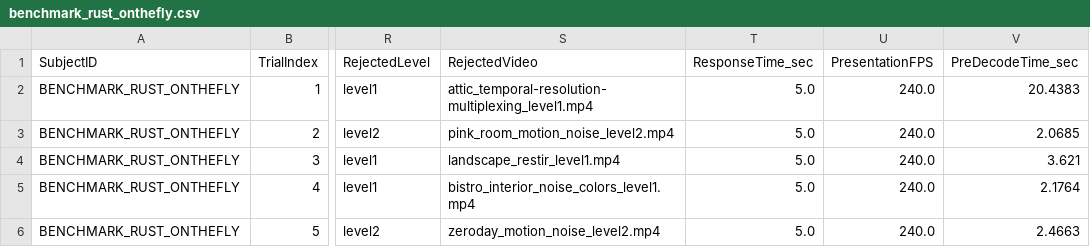
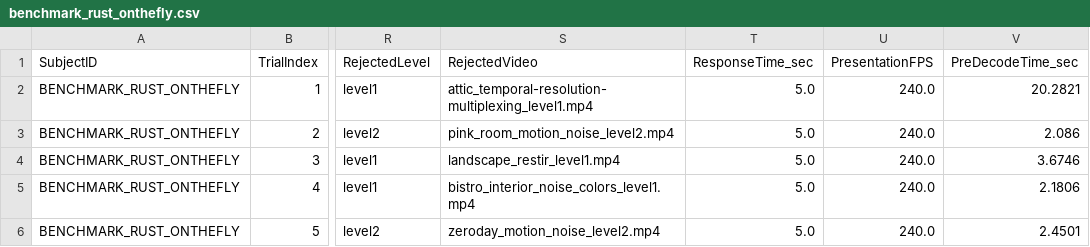
Before and after one commit to Jorgvt/videoplayer, a CSV file: rust_player/experiment_results/benchmark_rust_onthefly.csv, drawn as a sheet; only a part is shown, gaps mark what is left out; the diff names each change by its address in the sheet, - before the commit and + after, or states it on an @@ line.

```diff
--- a/rust_player/experiment_results/benchmark_rust_onthefly.csv
+++ b/rust_player/experiment_results/benchmark_rust_onthefly.csv
-V2 (PreDecodeTime_sec): 20.4383
+V2 (PreDecodeTime_sec): 20.2821
-V3 (PreDecodeTime_sec): 2.0685
+V3 (PreDecodeTime_sec): 2.086
-V4 (PreDecodeTime_sec): 3.621
+V4 (PreDecodeTime_sec): 3.6746
-V5 (PreDecodeTime_sec): 2.1764
+V5 (PreDecodeTime_sec): 2.1806
-V6 (PreDecodeTime_sec): 2.4663
+V6 (PreDecodeTime_sec): 2.4501
```
Also changed, not shown: 6 other files.
